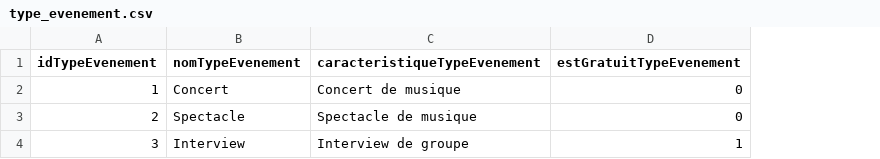
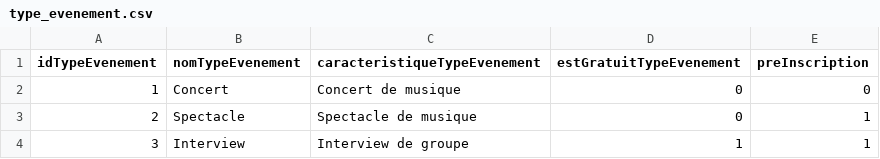
Before and after one commit to RomainMechain/SAE_BD, a CSV file: app/static/CSV/type_evenement.csv, drawn as a sheet; the diff names each change by its address in the sheet, - before the commit and + after, or states it on an @@ line.

Commit message:
Fix/ Correction d'un attribut dans la table type_evenement

```diff
--- a/app/static/CSV/type_evenement.csv
+++ b/app/static/CSV/type_evenement.csv
+column E (preInscription), rows 2-4: 0 | 1 | 1
```
Also changed, not shown: 3 other files.
